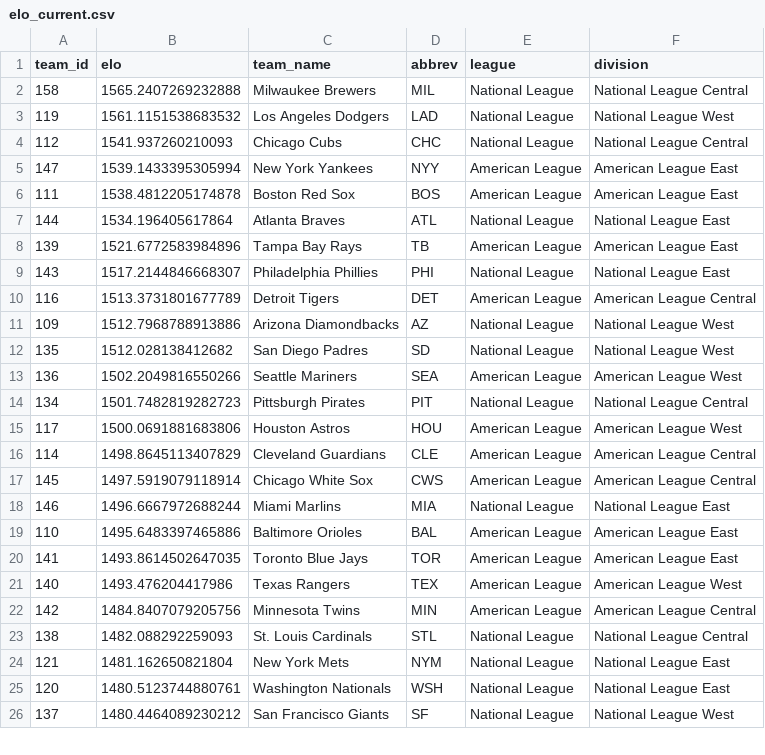
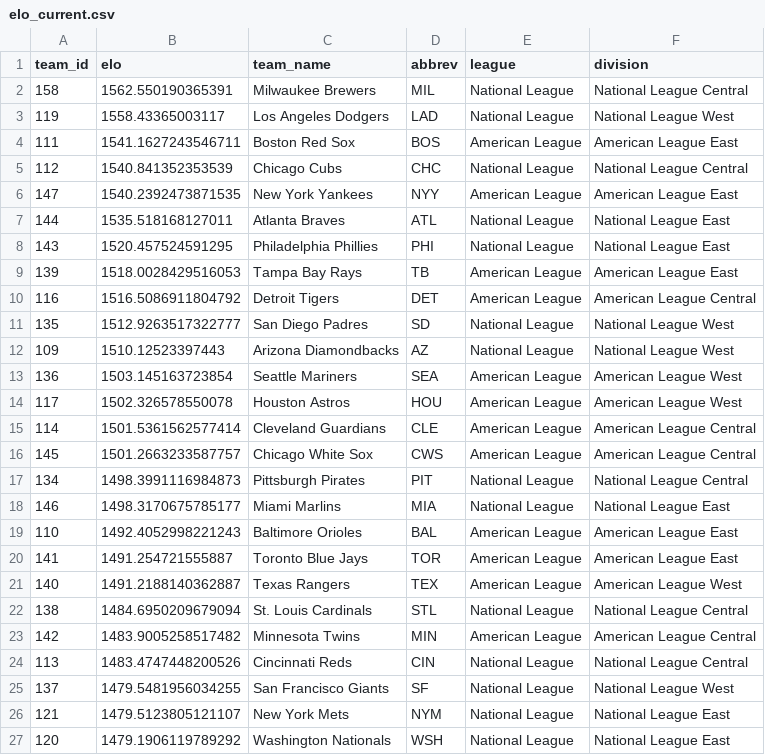
Before and after one commit to JarvisLee511/mlb-playoff-predictor-2026, a CSV file: outputs/elo_current.csv, drawn as a sheet; only a part is shown; the diff covers the shown part only.

```diff
--- a/outputs/elo_current.csv
+++ b/outputs/elo_current.csv
@@ -1,26 +1,27 @@
 team_id,elo,team_name,abbrev,league,division
-158,1565.2407269232888,Milwaukee Brewers,MIL,National League,National League Central
-119,1561.1151538683532,Los Angeles Dodgers,LAD,National League,National League West
-112,1541.937260210093,Chicago Cubs,CHC,National League,National League Central
-147,1539.1433395305994,New York Yankees,NYY,American League,American League East
-111,1538.4812205174878,Boston Red Sox,BOS,American League,American League East
-144,1534.196405617864,Atlanta Braves,ATL,National League,National League East
-139,1521.6772583984896,Tampa Bay Rays,TB,American League,American League East
-143,1517.2144846668307,Philadelphia Phillies,PHI,National League,National League East
-116,1513.3731801677789,Detroit Tigers,DET,American League,American League Central
-109,1512.7968788913886,Arizona Diamondbacks,AZ,National League,National League West
-135,1512.028138412682,San Diego Padres,SD,National League,National League West
-136,1502.2049816550266,Seattle Mariners,SEA,American League,American League West
-134,1501.7482819282723,Pittsburgh Pirates,PIT,National League,National League Central
-117,1500.0691881683806,Houston Astros,HOU,American League,American League West
-114,1498.8645113407829,Cleveland Guardians,CLE,American League,American League Central
-145,1497.5919079118914,Chicago White Sox,CWS,American League,American League Central
-146,1496.6667972688244,Miami Marlins,MIA,National League,National League East
-110,1495.6483397465886,Baltimore Orioles,BAL,American League,American League East
-141,1493.8614502647035,Toronto Blue Jays,TOR,American League,American League East
-140,1493.476204417986,Texas Rangers,TEX,American League,American League West
-142,1484.8407079205756,Minnesota Twins,MIN,American League,American League Central
-138,1482.088292259093,St. Louis Cardinals,STL,National League,National League Central
-121,1481.162650821804,New York Mets,NYM,National League,National League East
-120,1480.5123744880761,Washington Nationals,WSH,National League,National League East
-137,1480.4464089230212,San Francisco Giants,SF,National League,National League West
+158,1562.550190365391,Milwaukee Brewers,MIL,National League,National League Central
+119,1558.43365003117,Los Angeles Dodgers,LAD,National League,National League West
+111,1541.1627243546711,Boston Red Sox,BOS,American League,American League East
+112,1540.841352353539,Chicago Cubs,CHC,National League,National League Central
+147,1540.2392473871535,New York Yankees,NYY,American League,American League East
+144,1535.518168127011,Atlanta Braves,ATL,National League,National League East
+143,1520.457524591295,Philadelphia Phillies,PHI,National League,National League East
+139,1518.0028429516053,Tampa Bay Rays,TB,American League,American League East
+116,1516.5086911804792,Detroit Tigers,DET,American League,American League Central
+135,1512.9263517322777,San Diego Padres,SD,National League,National League West
+109,1510.12523397443,Arizona Diamondbacks,AZ,National League,National League West
+136,1503.145163723854,Seattle Mariners,SEA,American League,American League West
+117,1502.326578550078,Houston Astros,HOU,American League,American League West
+114,1501.5361562577414,Cleveland Guardians,CLE,American League,American League Central
+145,1501.2663233587757,Chicago White Sox,CWS,American League,American League Central
+134,1498.3991116984873,Pittsburgh Pirates,PIT,National League,National League Central
+146,1498.3170675785177,Miami Marlins,MIA,National League,National League East
+110,1492.4052998221243,Baltimore Orioles,BAL,American League,American League East
+141,1491.254721555887,Toronto Blue Jays,TOR,American League,American League East
+140,1491.2188140362887,Texas Rangers,TEX,American League,American League West
+138,1484.6950209679094,St. Louis Cardinals,STL,National League,National League Central
+142,1483.9005258517482,Minnesota Twins,MIN,American League,American League Central
+113,1483.4747448200526,Cincinnati Reds,CIN,National League,National League Central
+137,1479.5481956034255,San Francisco Giants,SF,National League,National League West
+121,1479.5123805121107,New York Mets,NYM,National League,National League East
+120,1479.1906119789292,Washington Nationals,WSH,National League,National League East
```
Also changed, not shown: 1 removed row and 4 edited cells elsewhere in this file, data/predictions_log.csv, data/probables.csv, 11 other files.
